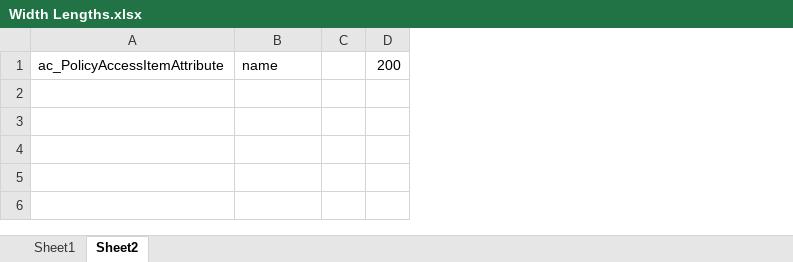
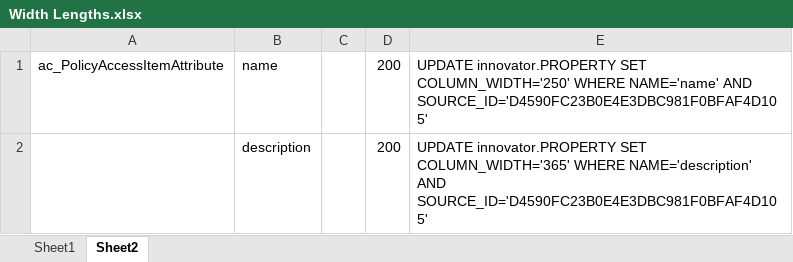
Before and after one commit to NithinMahesh1/SQLQueryCreator, an Excel workbook: Width Lengths.xlsx, sheet Sheet2, drawn as a sheet; values as stored, in another font and other column widths than the file's, no borders; the diff names each change by its address in the sheet, - before the commit and + after, or states it on an @@ line.

Commit message:
Now printing new width length queries to sheet next to property - just need to include something to append next items properly

```diff
--- a/Width Lengths.xlsx (sheet Sheet2)
+++ b/Width Lengths.xlsx (sheet Sheet2)
+column E, row 1: UPDATE innovator.PROPERTY SET COLUMN_WIDTH='250' WHERE NAME='name' AND SOURCE_ID='D4590FC23B0E4E3DBC981F0BFAF4D105'
+row 2:  | description |  | 200 | UPDATE innovator.PROPERTY SET COLUMN_WIDTH='365' WHERE NAME='description' AND SOURCE_ID='D4590FC23B0E4E3DBC981F0BFAF4D105'
```
Also changed, not shown: 1 other file.
